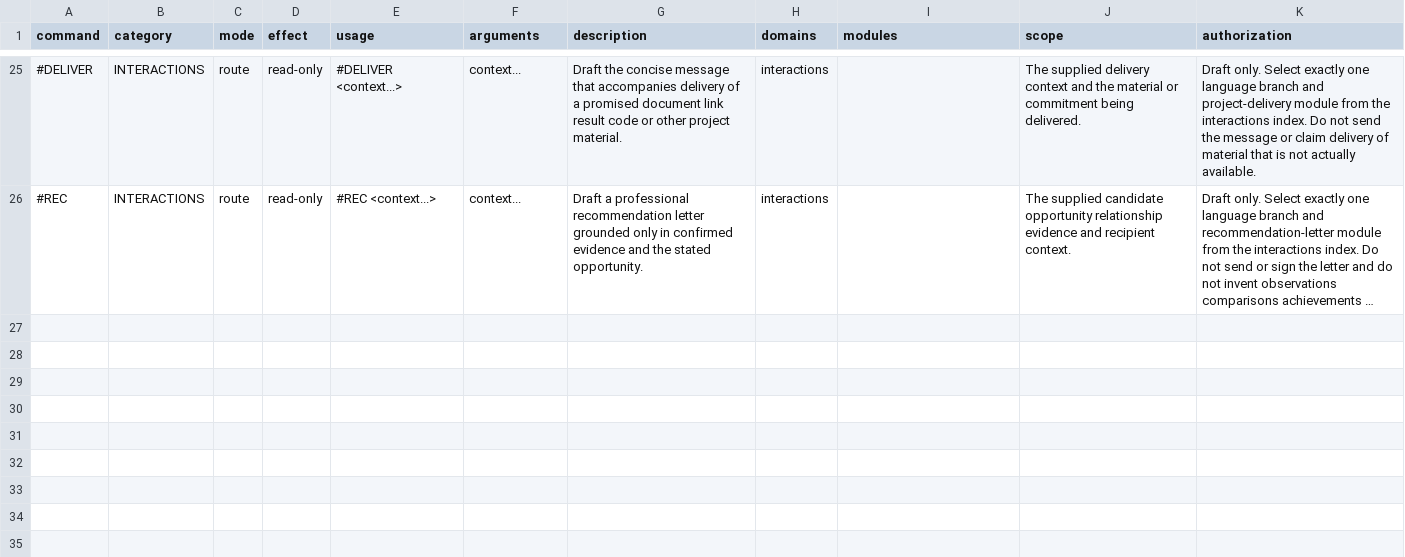
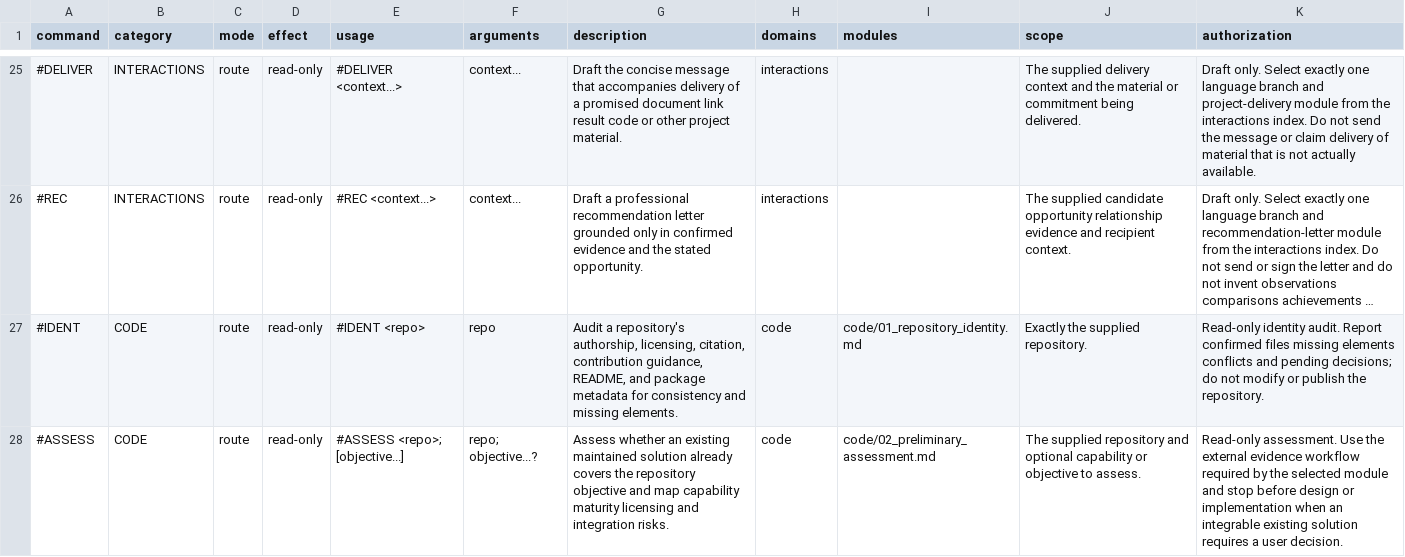
Before and after one commit to DOKOS-TAYOS/knotbase, a CSV file: info_for_ai/comandos.csv, drawn as a sheet; only a part is shown, gaps mark what is left out; long unchanged cells end in …; the diff covers the shown part only; the diff names each change by its address in the sheet, - before the commit and + after, or states it on an @@ line.

Commit message:
Enable seven canonical code assessment and peer-review commands (#22)
* Expose canonical code and manuscript-review routes

* Expose canonical code and manuscript-review routes

* Expose canonical code and manuscript-review routes

* Extend scoped router for canonical code and peer-review commands

* Extend structural validation for code and papers routing

* Extend structural validation for code and papers routing

* Update current 32-command public scope in README

* Document exact canonical code/papers routes and new public hashes

* Record code/papers command integration continuity

* Preserve the compact command token while validating multiple domains

```diff
--- a/info_for_ai/comandos.csv
+++ b/info_for_ai/comandos.csv
+row 27: #IDENT | CODE | route | read-only | #IDENT <repo> | repo | Audit a repository's authorship, licensing, citation, contribution guidance, README, and package metadata for consistency and missing elements. | code | code/01_repository_identity.md | Exactly the supplied repository. | Read-only identity audit. Report confirmed files missing elements conflicts and pending decisions; do not modify or publish the repository.
+row 28: #ASSESS | CODE | route | read-only | #ASSESS <repo>; [objective...] | repo; objective...? | Assess whether an existing maintained solution already covers the repository objective and map capability maturity licensing and integration risks. | code | code/02_preliminary_assessment.md | The supplied repository and optional capability or objective to assess. | Read-only assessment. Use the external evidence workflow required by the selected module and stop before design or implementation when an integrable existing solution requires a user decision.
```
Also changed, not shown: 5 added rows elsewhere in this file, info_for_ai/comandos_lookup.csv, info_for_ai/indice_dominios.csv, 6 other files.
